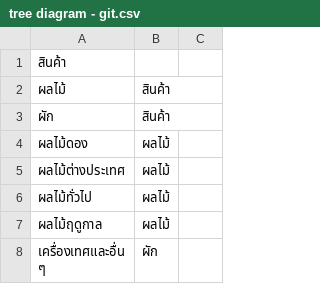
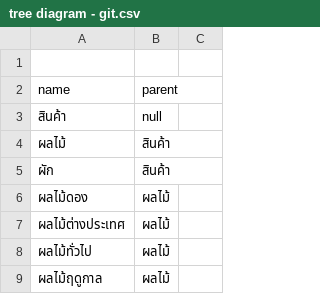
Before and after one commit to nattapanp/nattapan.p, a CSV file: tree diagram - git.csv, drawn as a sheet; only a part is shown; the shorter side is filled out with more unchanged rows.

Commit message:
Update tree diagram - git.csv

```diff
--- a/tree diagram - git.csv
+++ b/tree diagram - git.csv
@@ -1,2 +1,4 @@
-สินค้า,,
+
+name,parent
+สินค้า,null,
 ผลไม้,สินค้า,
```
